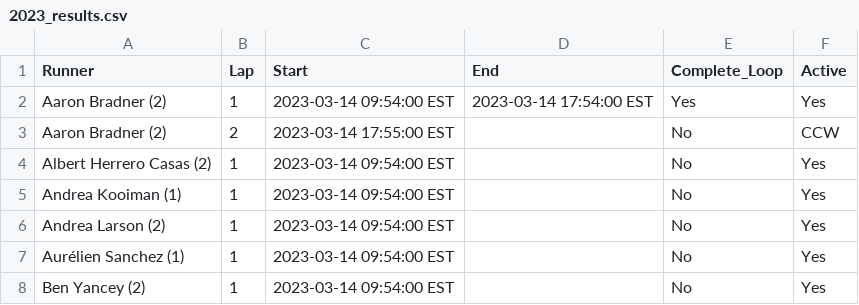
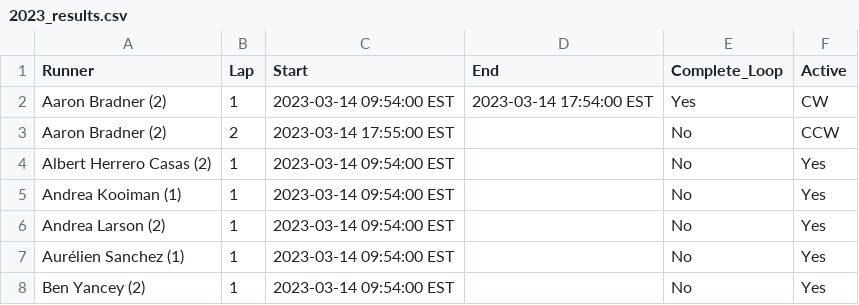
Before and after one commit to johnsug/barkley_plots, a CSV file: data/2023_results.csv, drawn as a sheet; only a part is shown.

Commit message:
Update 2023_results.csv

```diff
--- a/data/2023_results.csv
+++ b/data/2023_results.csv
@@ -1,3 +1,3 @@
 Runner,Lap,Start,End,Complete_Loop,Active
-Aaron Bradner (2),1,2023-03-14 09:54:00 EST,2023-03-14 17:54:00 EST,Yes,Yes
+Aaron Bradner (2),1,2023-03-14 09:54:00 EST,2023-03-14 17:54:00 EST,Yes,CW
 Aaron Bradner (2),2,2023-03-14 17:55:00 EST,,No,CCW
```
